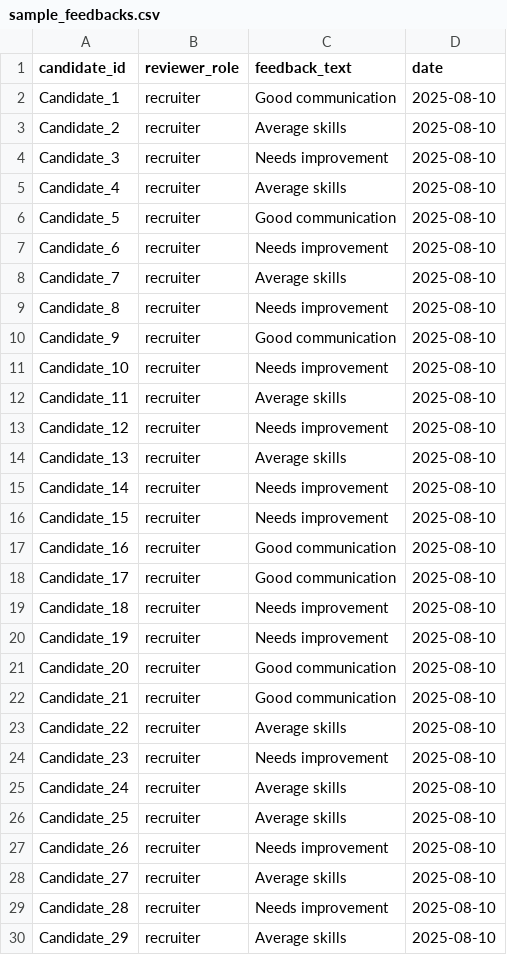
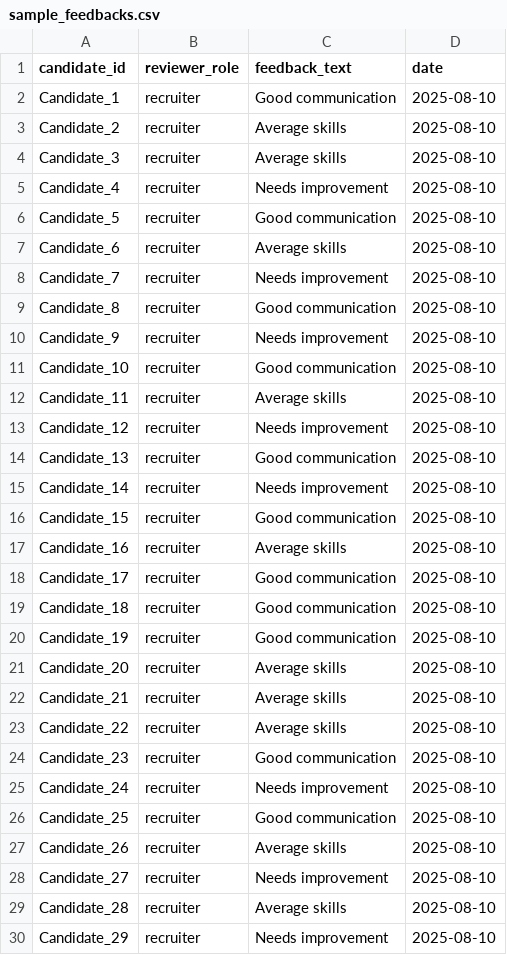
Before and after one commit to shashankmishraa/HR-ai-system, a CSV file: data/sample_feedbacks.csv, drawn as a sheet; only a part is shown; the diff covers the shown part only.

```diff
--- a/data/sample_feedbacks.csv
+++ b/data/sample_feedbacks.csv
@@ -3,28 +3,28 @@ Candidate_1,recruiter,Good communication,2025-08-10
 Candidate_2,recruiter,Average skills,2025-08-10
-Candidate_3,recruiter,Needs improvement,2025-08-10
-Candidate_4,recruiter,Average skills,2025-08-10
+Candidate_3,recruiter,Average skills,2025-08-10
+Candidate_4,recruiter,Needs improvement,2025-08-10
 Candidate_5,recruiter,Good communication,2025-08-10
-Candidate_6,recruiter,Needs improvement,2025-08-10
-Candidate_7,recruiter,Average skills,2025-08-10
-Candidate_8,recruiter,Needs improvement,2025-08-10
-Candidate_9,recruiter,Good communication,2025-08-10
-Candidate_10,recruiter,Needs improvement,2025-08-10
+Candidate_6,recruiter,Average skills,2025-08-10
+Candidate_7,recruiter,Needs improvement,2025-08-10
+Candidate_8,recruiter,Good communication,2025-08-10
+Candidate_9,recruiter,Needs improvement,2025-08-10
+Candidate_10,recruiter,Good communication,2025-08-10
 Candidate_11,recruiter,Average skills,2025-08-10
 Candidate_12,recruiter,Needs improvement,2025-08-10
-Candidate_13,recruiter,Average skills,2025-08-10
+Candidate_13,recruiter,Good communication,2025-08-10
 Candidate_14,recruiter,Needs improvement,2025-08-10
-Candidate_15,recruiter,Needs improvement,2025-08-10
-Candidate_16,recruiter,Good communication,2025-08-10
+Candidate_15,recruiter,Good communication,2025-08-10
+Candidate_16,recruiter,Average skills,2025-08-10
 Candidate_17,recruiter,Good communication,2025-08-10
-Candidate_18,recruiter,Needs improvement,2025-08-10
-Candidate_19,recruiter,Needs improvement,2025-08-10
-Candidate_20,recruiter,Good communication,2025-08-10
-Candidate_21,recruiter,Good communication,2025-08-10
+Candidate_18,recruiter,Good communication,2025-08-10
+Candidate_19,recruiter,Good communication,2025-08-10
+Candidate_20,recruiter,Average skills,2025-08-10
+Candidate_21,recruiter,Average skills,2025-08-10
 Candidate_22,recruiter,Average skills,2025-08-10
-Candidate_23,recruiter,Needs improvement,2025-08-10
-Candidate_24,recruiter,Average skills,2025-08-10
-Candidate_25,recruiter,Average skills,2025-08-10
-Candidate_26,recruiter,Needs improvement,2025-08-10
-Candidate_27,recruiter,Average skills,2025-08-10
-Candidate_28,recruiter,Needs improvement,2025-08-10
-Candidate_29,recruiter,Average skills,2025-08-10
+Candidate_23,recruiter,Good communication,2025-08-10
+Candidate_24,recruiter,Needs improvement,2025-08-10
+Candidate_25,recruiter,Good communication,2025-08-10
+Candidate_26,recruiter,Average skills,2025-08-10
+Candidate_27,recruiter,Needs improvement,2025-08-10
+Candidate_28,recruiter,Average skills,2025-08-10
+Candidate_29,recruiter,Needs improvement,2025-08-10
```
Also changed, not shown: 6 edited cells elsewhere in this file, data/sample_cvs.csv, data/sample_jds.csv, 20 other files.
